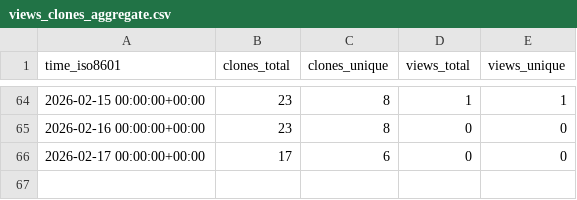
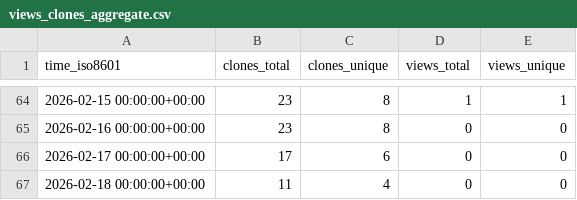
Before and after one commit to sunnchioo/FlyHE, a CSV file: sunnchioo/FlyHE/ghrs-data/views_clones_aggregate.csv, drawn as a sheet; only a part is shown, gaps mark what is left out; the diff names each change by its address in the sheet, - before the commit and + after, or states it on an @@ line.

```diff
--- a/sunnchioo/FlyHE/ghrs-data/views_clones_aggregate.csv
+++ b/sunnchioo/FlyHE/ghrs-data/views_clones_aggregate.csv
+row 67: 2026-02-18 00:00:00+00:00 | 11 | 4 | 0 | 0
```
Also changed, not shown: 1 other file.
